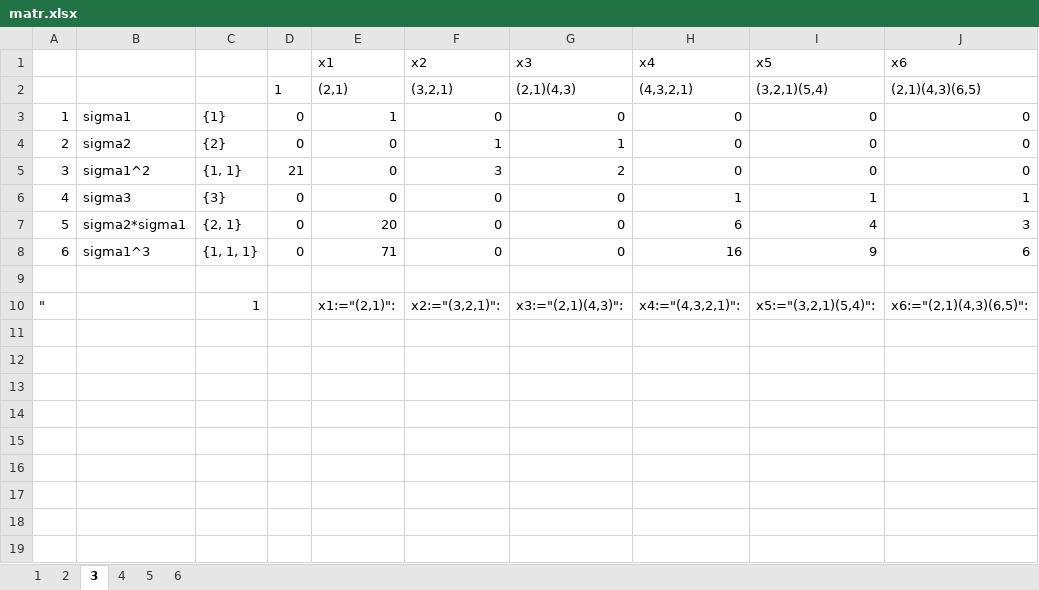
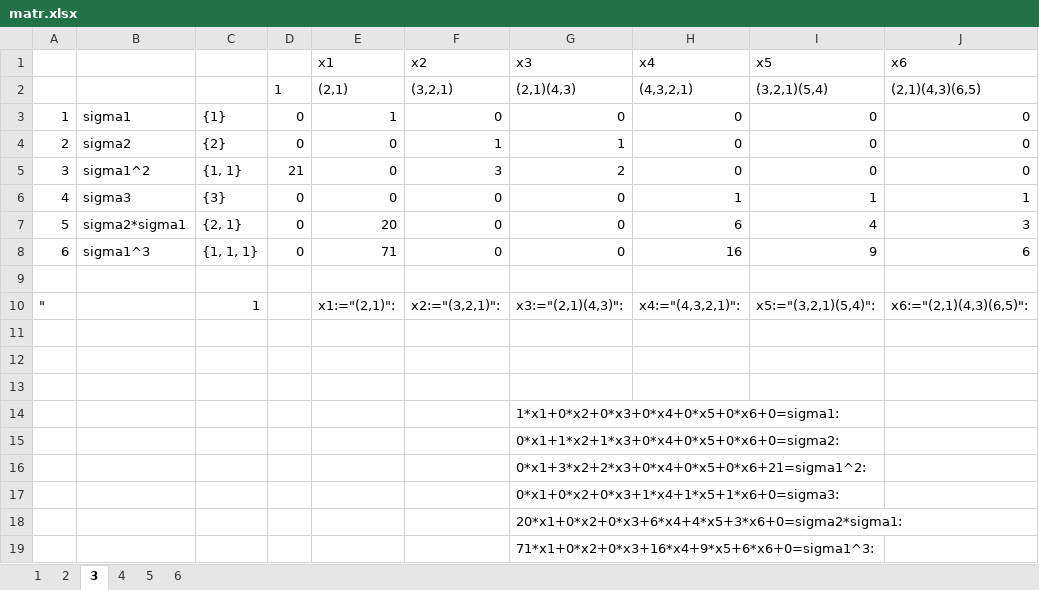
Before and after one commit to deathguard771/deathguard771, an Excel workbook: excel/matr.xlsx, sheet 3, drawn as a sheet; only a part is shown; values as stored, in another font and other column widths than the file's, no borders; the diff names each change by its address in the sheet, - before the commit and + after, or states it on an @@ line.

```diff
--- a/excel/matr.xlsx (sheet 3)
+++ b/excel/matr.xlsx (sheet 3)
-G14 ((2,1)(4,3)): (empty)
+G14 ((2,1)(4,3)): 1*x1+0*x2+0*x3+0*x4+0*x5+0*x6+0=sigma1:
-G15 ((2,1)(4,3)): (empty)
+G15 ((2,1)(4,3)): 0*x1+1*x2+1*x3+0*x4+0*x5+0*x6+0=sigma2:
-G16 ((2,1)(4,3)): (empty)
+G16 ((2,1)(4,3)): 0*x1+3*x2+2*x3+0*x4+0*x5+0*x6+21=sigma1^2:
-G17 ((2,1)(4,3)): (empty)
+G17 ((2,1)(4,3)): 0*x1+0*x2+0*x3+1*x4+1*x5+1*x6+0=sigma3:
-G18 ((2,1)(4,3)): (empty)
+G18 ((2,1)(4,3)): 20*x1+0*x2+0*x3+6*x4+4*x5+3*x6+0=sigma2*sigma1:
-G19 ((2,1)(4,3)): (empty)
+G19 ((2,1)(4,3)): 71*x1+0*x2+0*x3+16*x4+9*x5+6*x6+0=sigma1^3:
```
Also changed, not shown: sheet 2, 19 other files.
